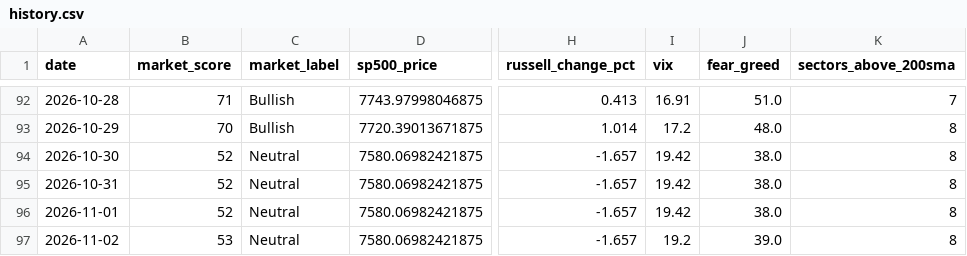
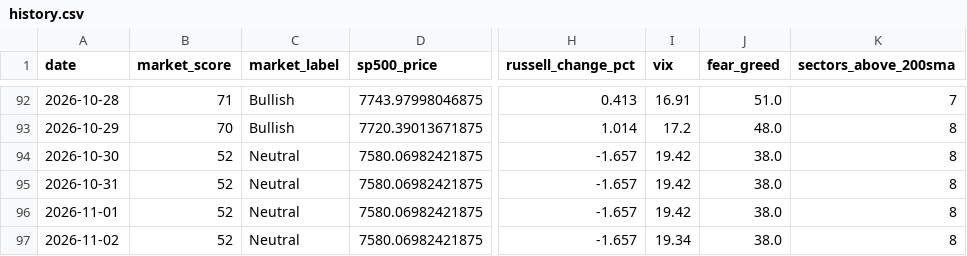
Before and after one commit to agent22793/market-dashboard, a CSV file: data/history.csv, drawn as a sheet; only a part is shown, gaps mark what is left out; the diff names each change by its address in the sheet, - before the commit and + after, or states it on an @@ line.

```diff
--- a/data/history.csv
+++ b/data/history.csv
-B97 (market_score): 53
+B97 (market_score): 52
-I97 (vix): 19.2
+I97 (vix): 19.34
-J97 (fear_greed): 39.0
+J97 (fear_greed): 38.0
```
Also changed, not shown: 1 other file.
